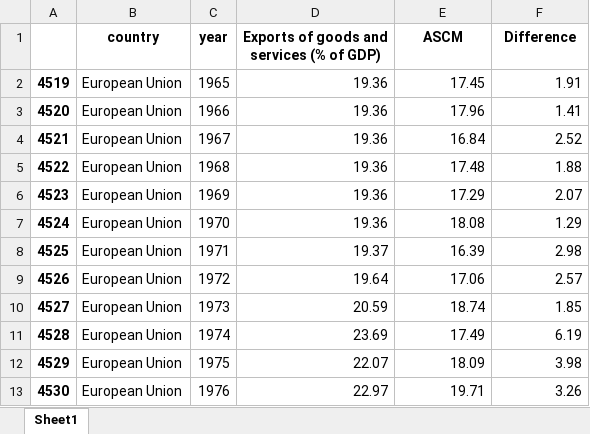
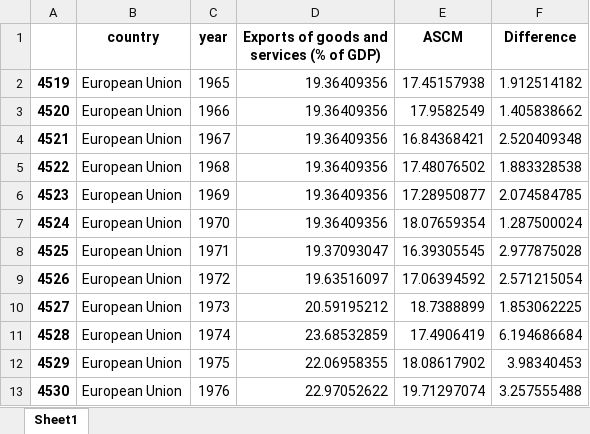
Before and after one commit to Jaykim1234/Python, an Excel workbook: UvA projects/Thesis/MSc/ascm/다시 2/divided/export rmspe.xlsx, sheet Sheet1, drawn as a sheet; only a part is shown; values as stored, in another font and other column widths than the file's, no borders; the diff covers the shown part only; the diff names each change by its address in the sheet, - before the commit and + after, or states it on an @@ line.

```diff
--- a/UvA projects/Thesis/MSc/ascm/다시 2/divided/export rmspe.xlsx (sheet Sheet1)
+++ b/UvA projects/Thesis/MSc/ascm/다시 2/divided/export rmspe.xlsx (sheet Sheet1)
-D2:D7: 19.36
+D2:D7: 19.36409356
-E2 (ASCM): 17.45
+E2 (ASCM): 17.45157938
-F2 (Difference): 1.91
+F2 (Difference): 1.912514182
-E3 (ASCM): 17.96
+E3 (ASCM): 17.9582549
-F3 (Difference): 1.41
+F3 (Difference): 1.405838662
-E4 (ASCM): 16.84
+E4 (ASCM): 16.84368421
-F4 (Difference): 2.52
+F4 (Difference): 2.520409348
-E5 (ASCM): 17.48
+E5 (ASCM): 17.48076502
-F5 (Difference): 1.88
+F5 (Difference): 1.883328538
-E6 (ASCM): 17.29
+E6 (ASCM): 17.28950877
-F6 (Difference): 2.07
+F6 (Difference): 2.074584785
-E7 (ASCM): 18.08
+E7 (ASCM): 18.07659354
-F7 (Difference): 1.29
+F7 (Difference): 1.287500024
-D8: 19.37
+D8: 19.37093047
-E8 (ASCM): 16.39
+E8 (ASCM): 16.39305545
-F8 (Difference): 2.98
+F8 (Difference): 2.977875028
-D9: 19.64
+D9: 19.63516097
-E9 (ASCM): 17.06
+E9 (ASCM): 17.06394592
-F9 (Difference): 2.57
+F9 (Difference): 2.571215054
-D10: 20.59
+D10: 20.59195212
-E10 (ASCM): 18.74
+E10 (ASCM): 18.7388899
-F10 (Difference): 1.85
+F10 (Difference): 1.853062225
-D11: 23.69
+D11: 23.68532859
-E11 (ASCM): 17.49
+E11 (ASCM): 17.4906419
-F11 (Difference): 6.19
+F11 (Difference): 6.194686684
-D12: 22.07
+D12: 22.06958355
-E12 (ASCM): 18.09
+E12 (ASCM): 18.08617902
-F12 (Difference): 3.98
+F12 (Difference): 3.98340453
-D13: 22.97
+D13: 22.97052622
-E13 (ASCM): 19.71
+E13 (ASCM): 19.71297074
-F13 (Difference): 3.26
+F13 (Difference): 3.257555488
```
Also changed, not shown: 132 edited cells elsewhere in this sheet, UvA projects/Thesis/MSc/ascm/다시 2/divided/after.xlsx, UvA projects/Thesis/MSc/ascm/다시 2/divided/gdp rmspe.xlsx, 31 other files.
